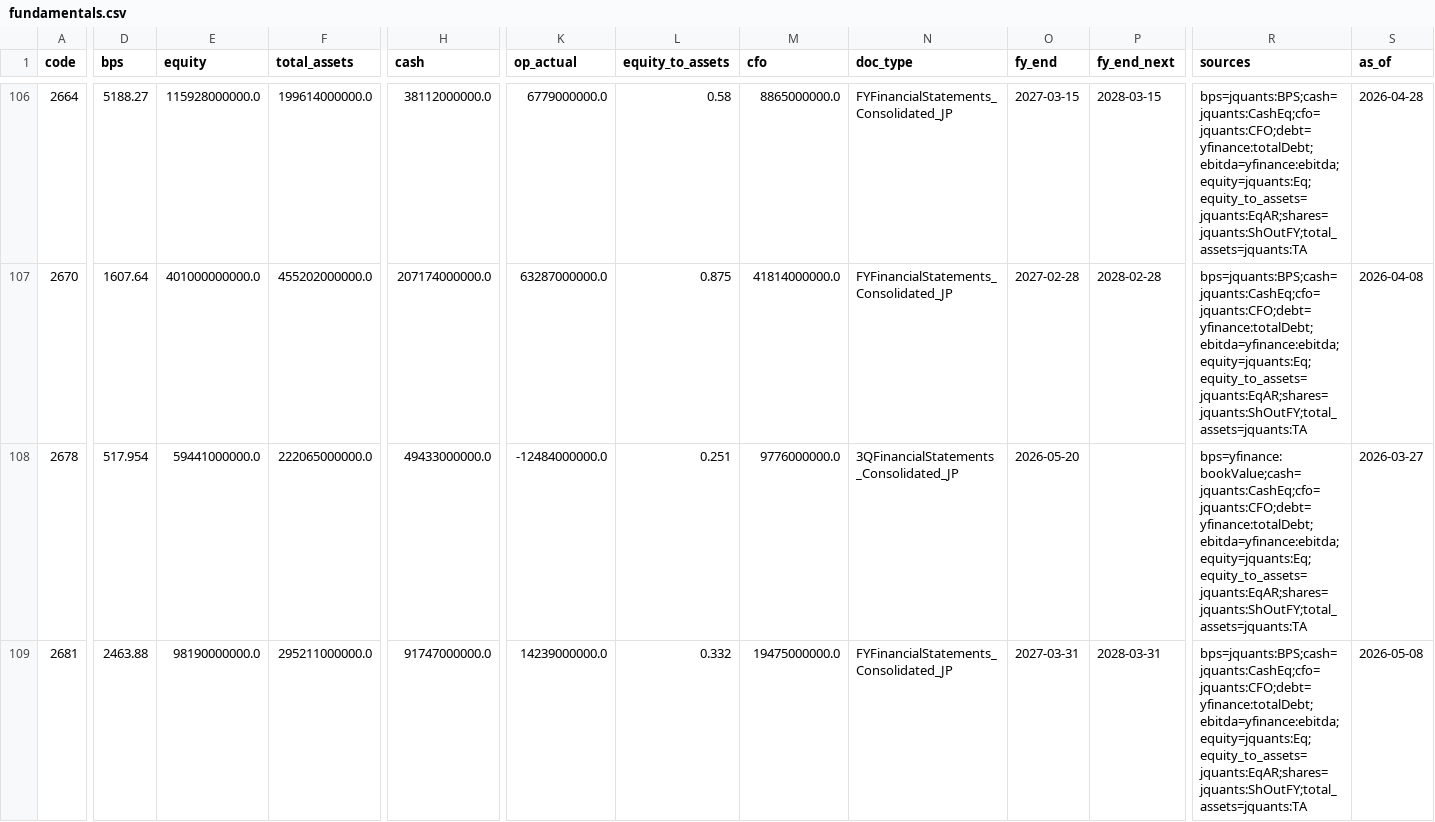
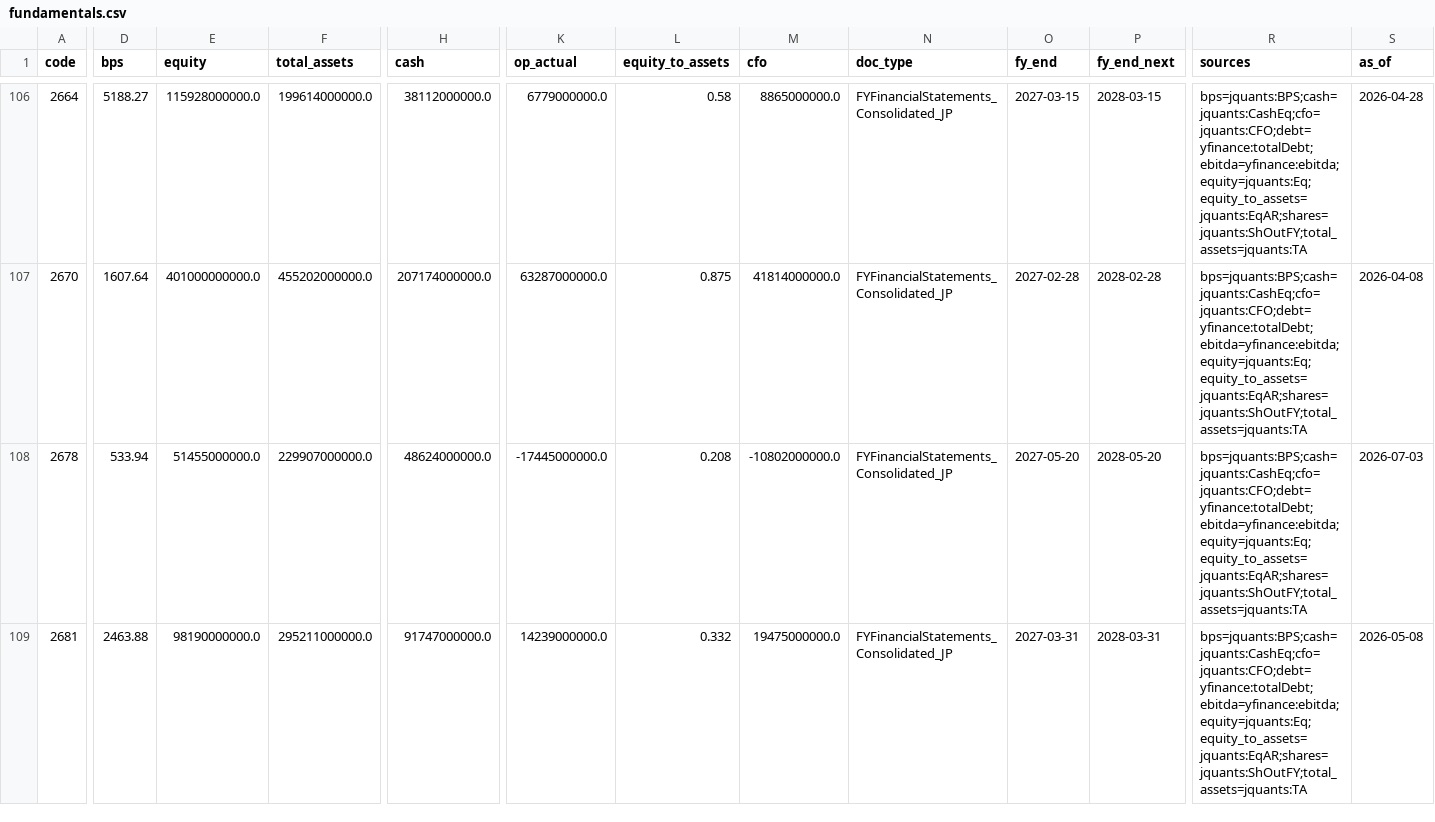
Before and after one commit to chernyeh/japan.news.digest, a CSV file: data/fundamentals.csv, drawn as a sheet; only a part is shown, gaps mark what is left out; the diff covers the shown part only; the diff names each change by its address in the sheet, - before the commit and + after, or states it on an @@ line.

```diff
--- a/data/fundamentals.csv
+++ b/data/fundamentals.csv
-D108 (bps): 517.954
+D108 (bps): 533.94
-E108 (equity): 59441000000.0
+E108 (equity): 51455000000.0
-F108 (total_assets): 222065000000.0
+F108 (total_assets): 229907000000.0
-H108 (cash): 49433000000.0
+H108 (cash): 48624000000.0
-K108 (op_actual): -12484000000.0
+K108 (op_actual): -17445000000.0
-L108 (equity_to_assets): 0.251
+L108 (equity_to_assets): 0.208
-M108 (cfo): 9776000000.0
+M108 (cfo): -10802000000.0
-N108 (doc_type): 3QFinancialStatements_Consolidated_JP
+N108 (doc_type): FYFinancialStatements_Consolidated_JP
-O108 (fy_end): 2026-05-20
+O108 (fy_end): 2027-05-20
-P108 (fy_end_next): (empty)
+P108 (fy_end_next): 2028-05-20
-R108 (sources): bps=yfinance:bookValue;cash=jquants:CashEq;cfo=jquants:CFO;debt=yfinance:totalDebt;ebitda=yfinance:ebitda;equity=jquants:Eq;equity_to_assets=jquants:EqAR;shares=jquants:ShOutFY;total_assets=jquants:TA
+R108 (sources): bps=jquants:BPS;cash=jquants:CashEq;cfo=jquants:CFO;debt=yfinance:totalDebt;ebitda=yfinance:ebitda;equity=jquants:Eq;equity_to_assets=jquants:EqAR;shares=jquants:ShOutFY;total_assets=jquants:TA
-S108 (as_of): 2026-03-27
+S108 (as_of): 2026-07-03
```
Also changed, not shown: 168 edited cells elsewhere in this file, data/universe.csv, 3 other files.
